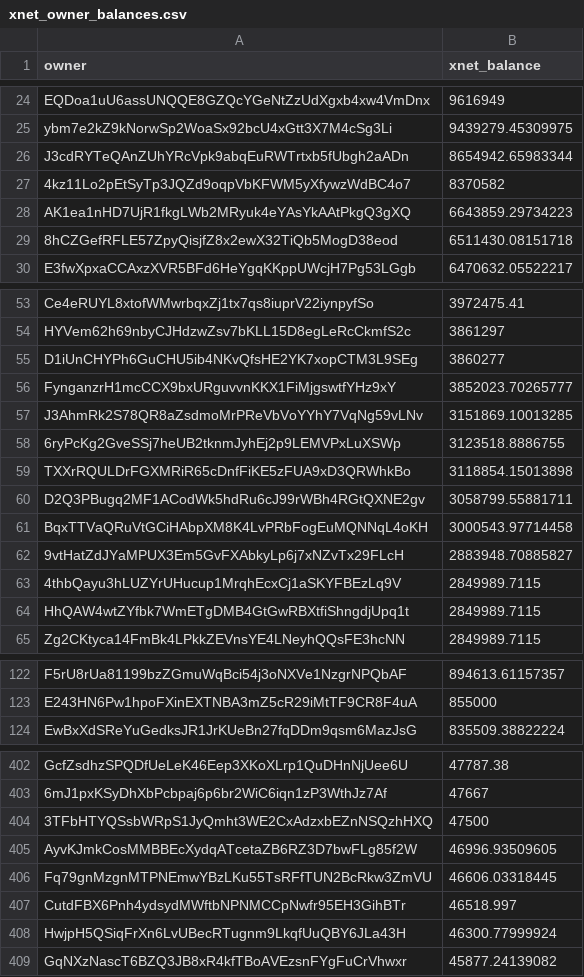
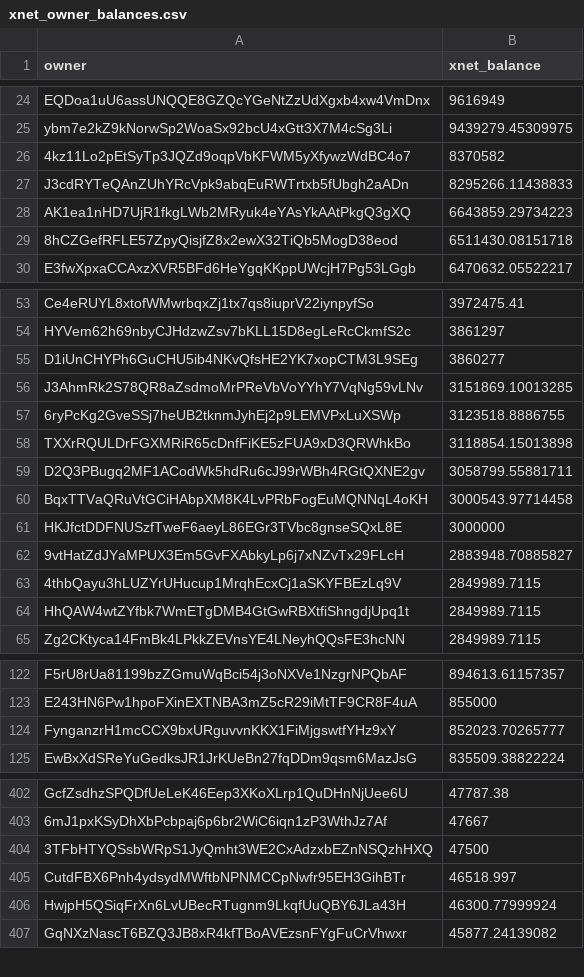
Before and after one commit to xnet-community-data/xnet-data-integration, a CSV file: data/derived/xnet_owner_balances.csv, drawn as a sheet; only a part is shown, gaps mark what is left out; removed rows and columns are numbered as before the commit, all else as after; the diff covers the shown part only; the diff names each change by its address in the sheet, - before the commit and + after, or states it on an @@ line.

Commit message:
Publish XNET live state (full)

```diff
--- a/data/derived/xnet_owner_balances.csv
+++ b/data/derived/xnet_owner_balances.csv
-row 26: J3cdRYTeQAnZUhYRcVpk9abqEuRWTrtxb5fUbgh2aADn | 8654942.65983344
+row 27: J3cdRYTeQAnZUhYRcVpk9abqEuRWTrtxb5fUbgh2aADn | 8295266.11438833
-row 56: FynganzrH1mcCCX9bxURguvvnKKX1FiMjgswtfYHz9xY | 3852023.70265777
+row 61: HKJfctDDFNUSzfTweF6aeyL86EGr3TVbc8gnseSQxL8E | 3000000
+row 124: FynganzrH1mcCCX9bxURguvvnKKX1FiMjgswtfYHz9xY | 852023.70265777
-row 405: AyvKJmkCosMMBBEcXydqATcetaZB6RZ3D7bwFLg85f2W | 46996.93509605
-row 406: Fq79gnMzgnMTPNEmwYBzLKu55TsRFfTUN2BcRkw3ZmVU | 46606.03318445
```
Also changed, not shown: 8 added rows, 2 removed rows and 4 edited cells elsewhere in this file, 17 other files.
